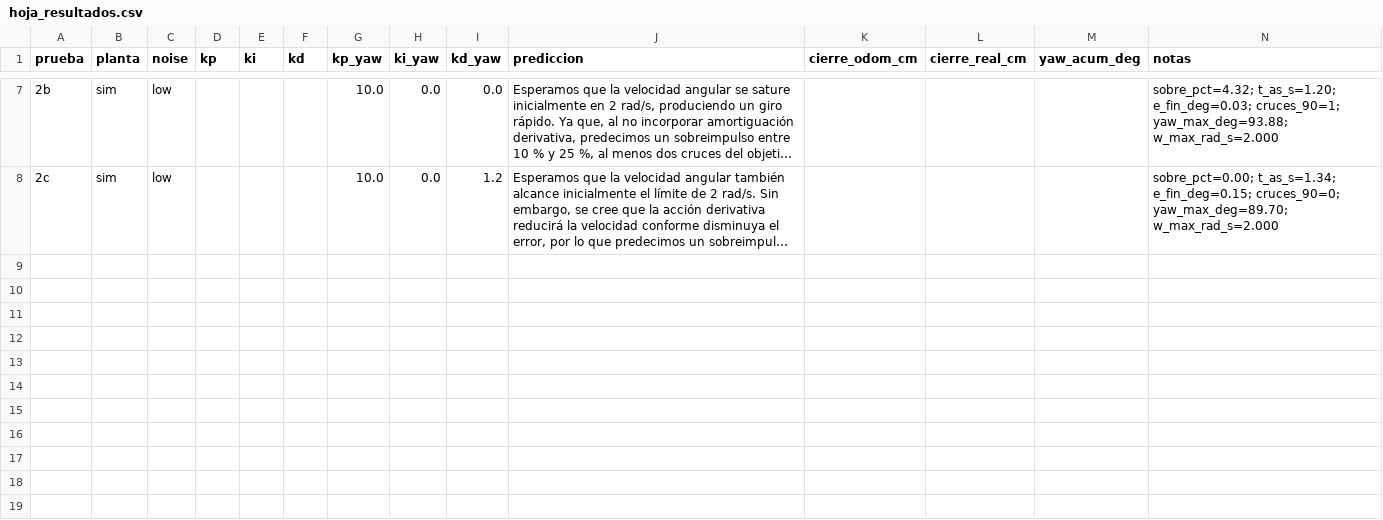
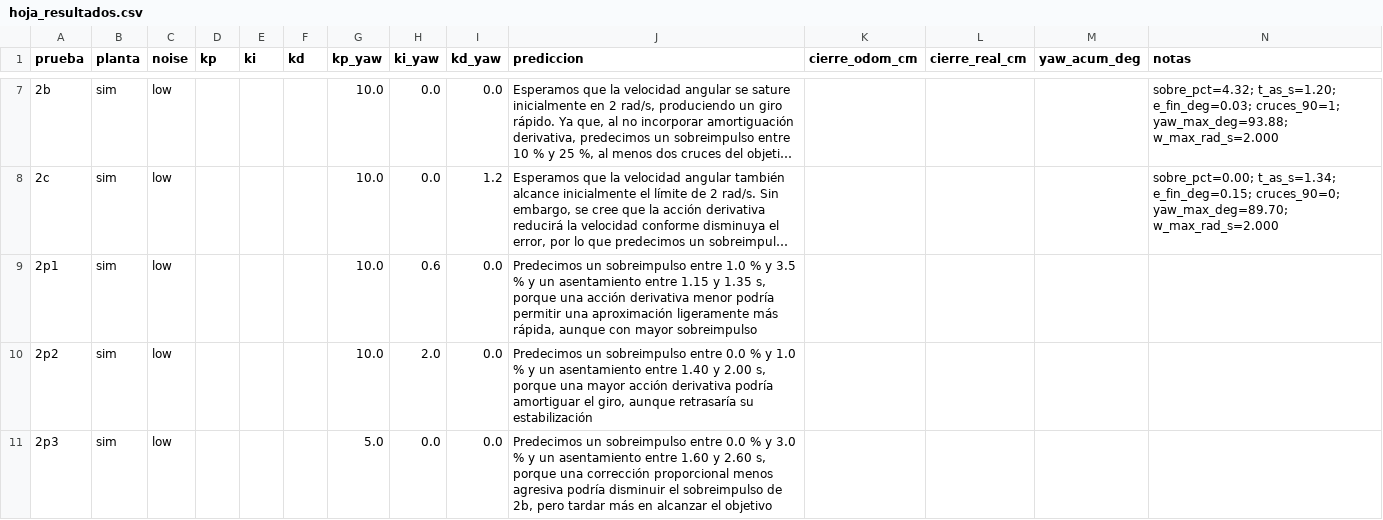
Before and after one commit to Harold855/microrospi5-sim_capytown_G8, a CSV file: hoja_resultados.csv, drawn as a sheet; only a part is shown, gaps mark what is left out; long unchanged cells end in …; the diff names each change by its address in the sheet, - before the commit and + after, or states it on an @@ line.

Commit message:
RC-1 Parte C: predicciones de la combinacion propia 2p1-2p3, antes de correr

```diff
--- a/hoja_resultados.csv
+++ b/hoja_resultados.csv
+row 9: 2p1 | sim | low |  |  |  | 10.0 | 0.6 | 0.0 | Predecimos un sobreimpulso entre 1.0 % y 3.5 % y un asentamiento entre 1.15 y 1.35 s, porque una acción derivativa menor podría permitir una aproximación ligeramente más rápida, aunque con mayor sobreimpulso
+row 10: 2p2 | sim | low |  |  |  | 10.0 | 2.0 | 0.0 | Predecimos un sobreimpulso entre 0.0 % y 1.0 % y un asentamiento entre 1.40 y 2.00 s, porque una mayor acción derivativa podría amortiguar el giro, aunque retrasaría su estabilización
+row 11: 2p3 | sim | low |  |  |  | 5.0 | 0.0 | 0.0 | Predecimos un sobreimpulso entre 0.0 % y 3.0 % y un asentamiento entre 1.60 y 2.60 s, porque una corrección proporcional menos agresiva podría disminuir el sobreimpulso de 2b, pero tardar más en alcanzar el objetivo
```
